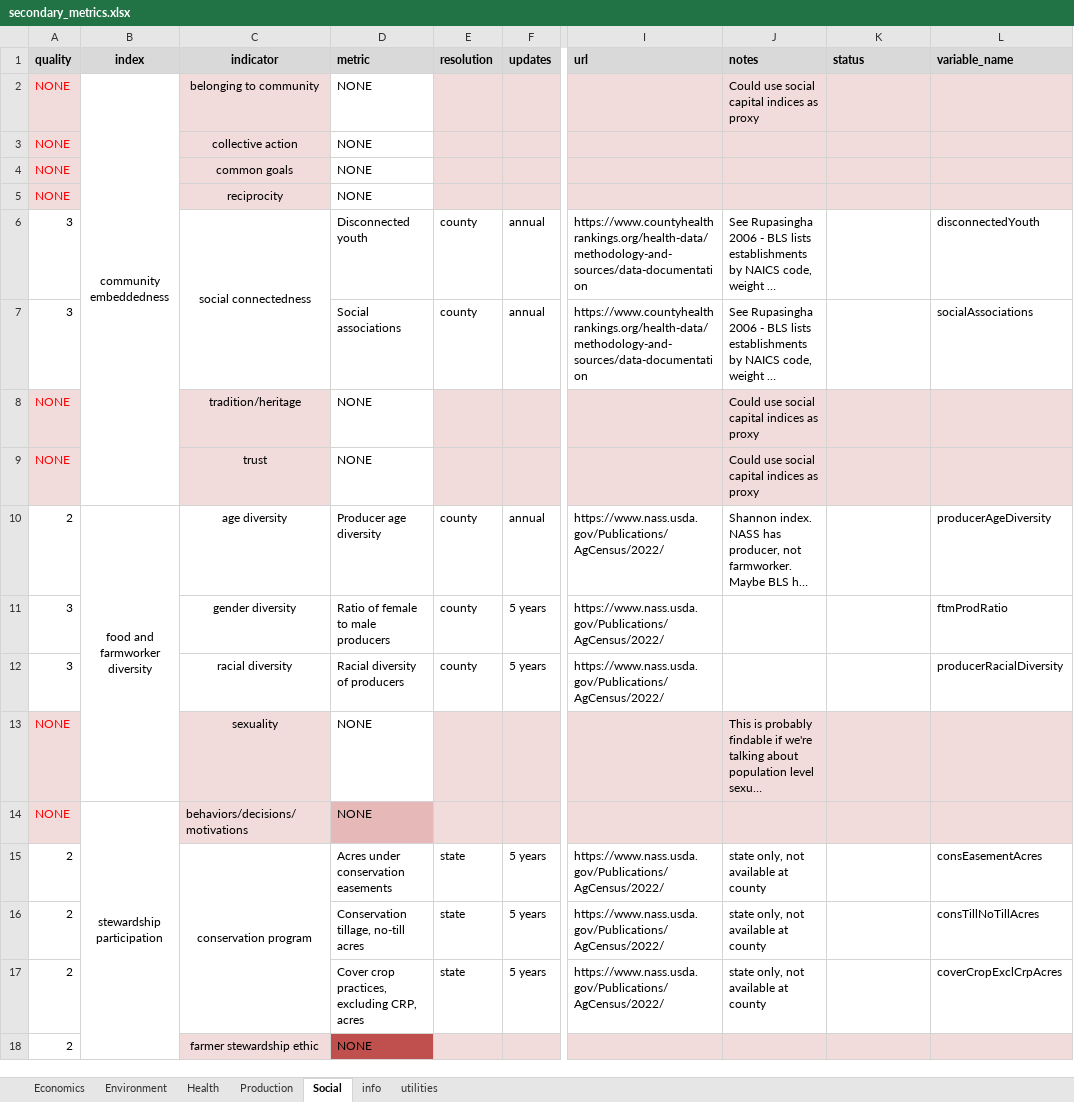
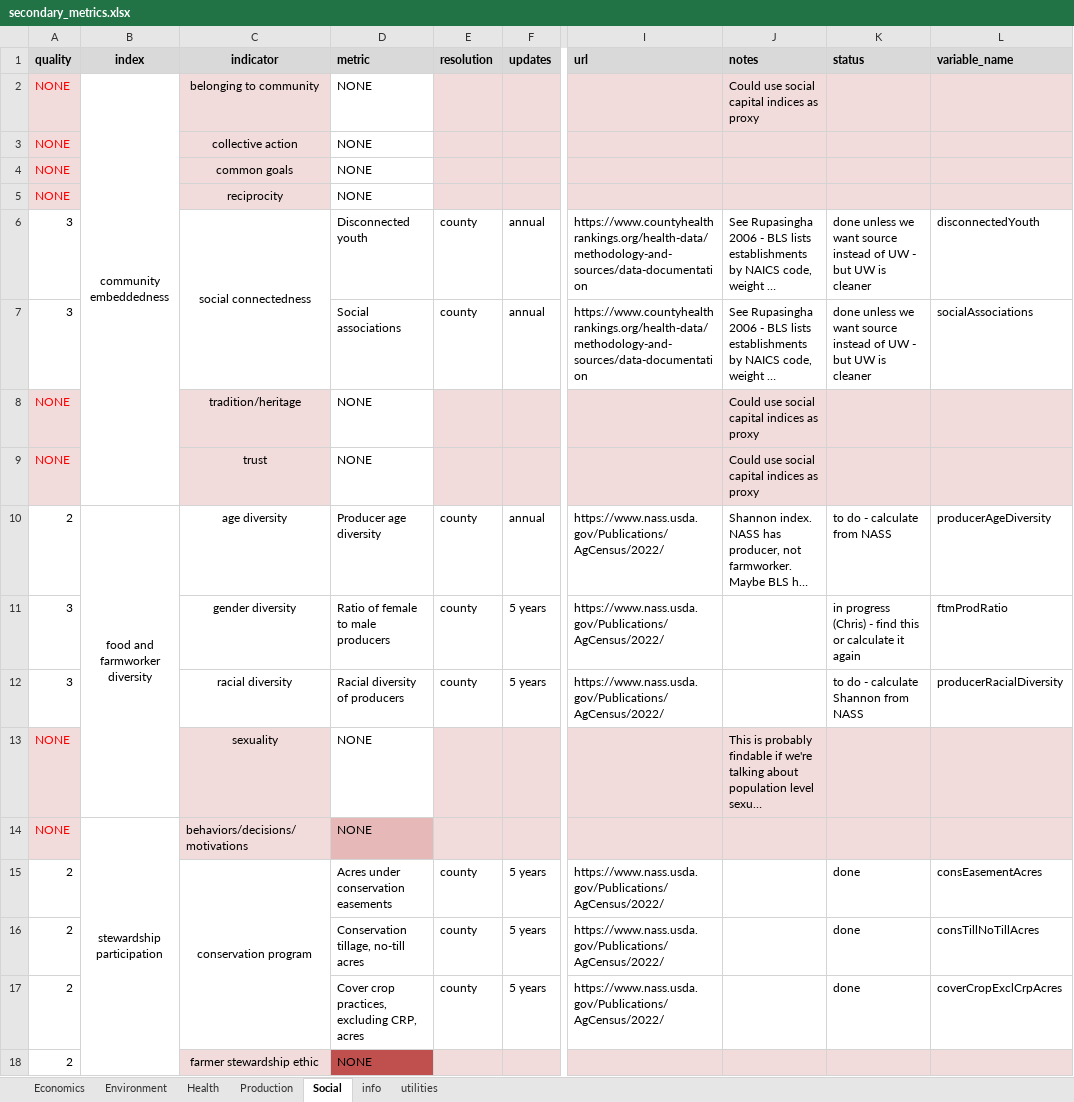
Before and after one commit to Food-Systems-Research-Center/sm-data, an Excel workbook: 2_clean/secondary_metrics.xlsx, sheet Social, drawn as a sheet; only a part is shown, gaps mark what is left out; long unchanged cells end in …; values as stored, in another font and other column widths than the file's, no borders; conditional formats not drawn; the diff covers the shown part only; the diff names each change by its address in the sheet, - before the commit and + after, or states it on an @@ line.

```diff
--- a/2_clean/secondary_metrics.xlsx (sheet Social)
+++ b/2_clean/secondary_metrics.xlsx (sheet Social)
-K6:K7 (status): (empty)
+K6:K7 (status): done unless we want source instead of UW - but UW is cleaner
-K10 (status): (empty)
+K10 (status): to do - calculate from NASS
-K11 (status): (empty)
+K11 (status): in progress (Chris) - find this or calculate it again
-K12 (status): (empty)
+K12 (status): to do - calculate Shannon from NASS
-E15:E17 (resolution): state
+E15:E17 (resolution): county
-J15:J17 (notes): state only, not available at county
+J15:J17 (notes): (empty)
-K15:K17 (status): (empty)
+K15:K17 (status): done
```
Also changed, not shown: 6 edited cells elsewhere in this sheet, sheet Environment, sheet Economics, sheet Health, sheet Production, sheet info, 11 other files.
